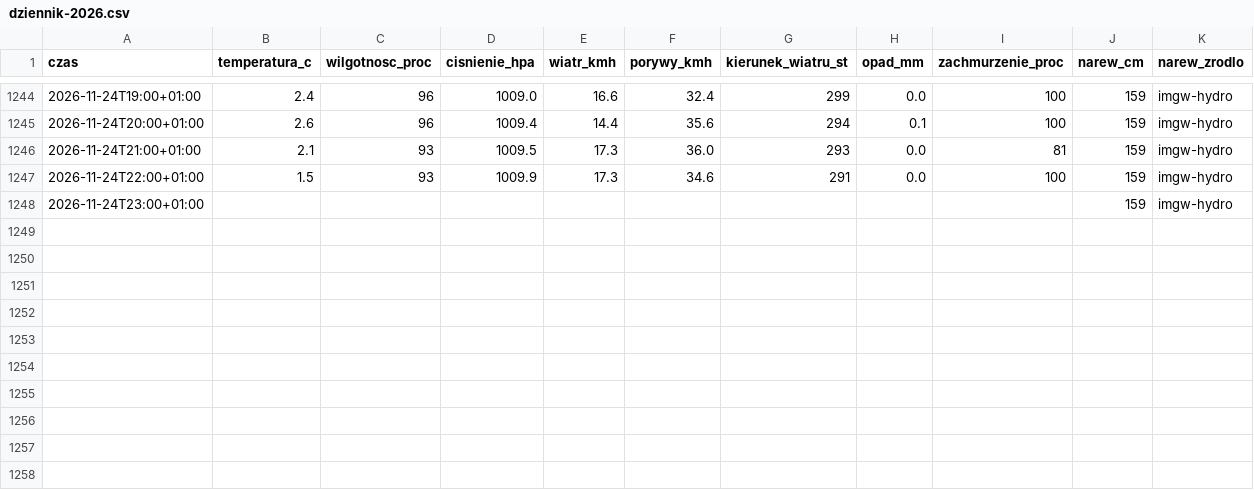
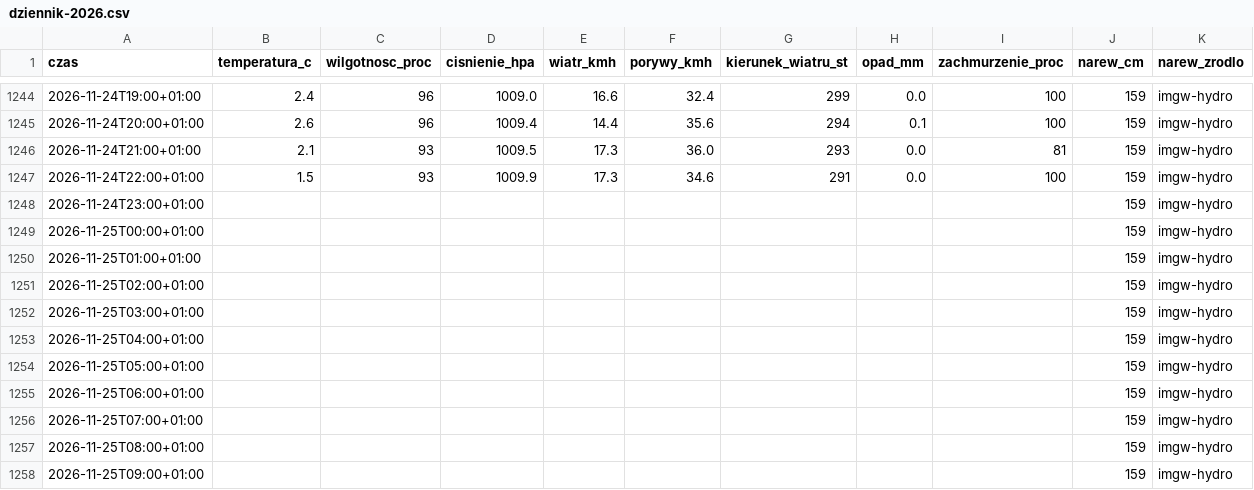
Before and after one commit to arturwyrzykowski/pogoda-tv, a CSV file: data/dziennik-2026.csv, drawn as a sheet; only a part is shown, gaps mark what is left out.

```diff
--- a/data/dziennik-2026.csv
+++ b/data/dziennik-2026.csv
@@ -1248 +1248,11 @@ czas,temperatura_c,wilgotnosc_proc,cisnienie_hpa,wiatr_kmh,porywy_kmh,kierunek_w
 2026-11-24T23:00+01:00,,,,,,,,,159,imgw-hydro
+2026-11-25T00:00+01:00,,,,,,,,,159,imgw-hydro
+2026-11-25T01:00+01:00,,,,,,,,,159,imgw-hydro
+2026-11-25T02:00+01:00,,,,,,,,,159,imgw-hydro
+2026-11-25T03:00+01:00,,,,,,,,,159,imgw-hydro
+2026-11-25T04:00+01:00,,,,,,,,,159,imgw-hydro
+2026-11-25T05:00+01:00,,,,,,,,,159,imgw-hydro
+2026-11-25T06:00+01:00,,,,,,,,,159,imgw-hydro
+2026-11-25T07:00+01:00,,,,,,,,,159,imgw-hydro
+2026-11-25T08:00+01:00,,,,,,,,,159,imgw-hydro
+2026-11-25T09:00+01:00,,,,,,,,,159,imgw-hydro
```
Also changed, not shown: 1 other file.
